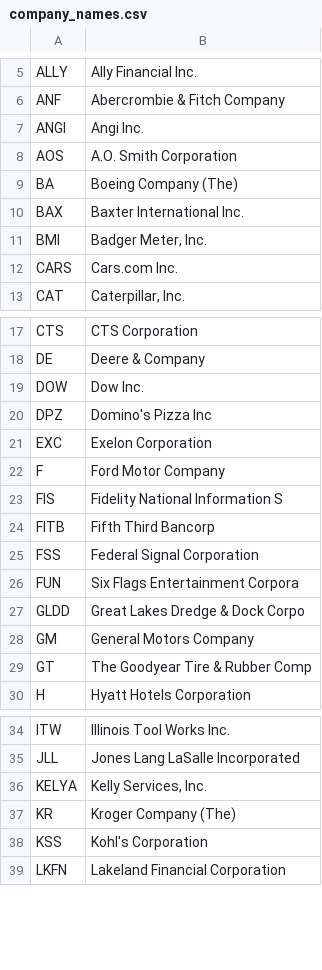
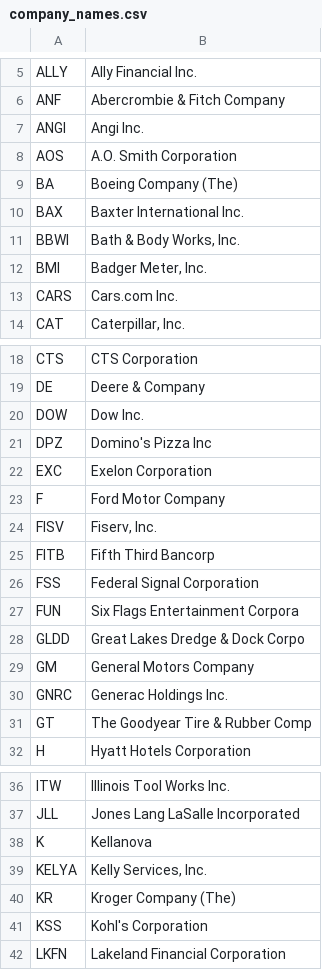
Before and after one commit to torpit85/great-lakes-index, a CSV file: company_names.csv, drawn as a sheet; only a part is shown, gaps mark what is left out; removed rows and columns are numbered as before the commit, all else as after; the diff names each change by its address in the sheet, - before the commit and + after, or states it on an @@ line.

```diff
--- a/company_names.csv
+++ b/company_names.csv
+row 11: BBWI | Bath & Body Works, Inc.
-row 23: FIS | Fidelity National Information S
+row 24: FISV | Fiserv, Inc.
+row 30: GNRC | Generac Holdings Inc.
+row 38: K | Kellanova
```
Also changed, not shown: constituents_great_lakes.csv, 4 other files.
